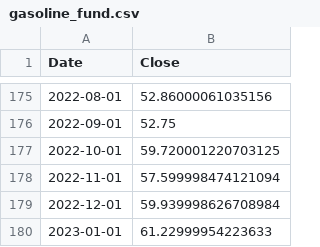
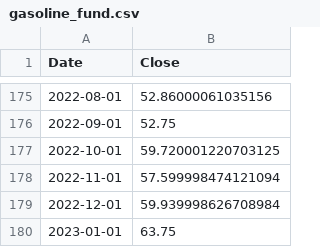
Before and after one commit to alitalbi/pythonProject3, a CSV file: gasoline_fund.csv, drawn as a sheet; only a part is shown, gaps mark what is left out.

```diff
--- a/gasoline_fund.csv
+++ b/gasoline_fund.csv
@@ -179,2 +179,2 @@ Date,Close
 2022-12-01,59.939998626708984
-2023-01-01,61.22999954223633
+2023-01-01,63.75
```
Also changed, not shown: _5y_real.csv, indpro.csv, 8 other files.
